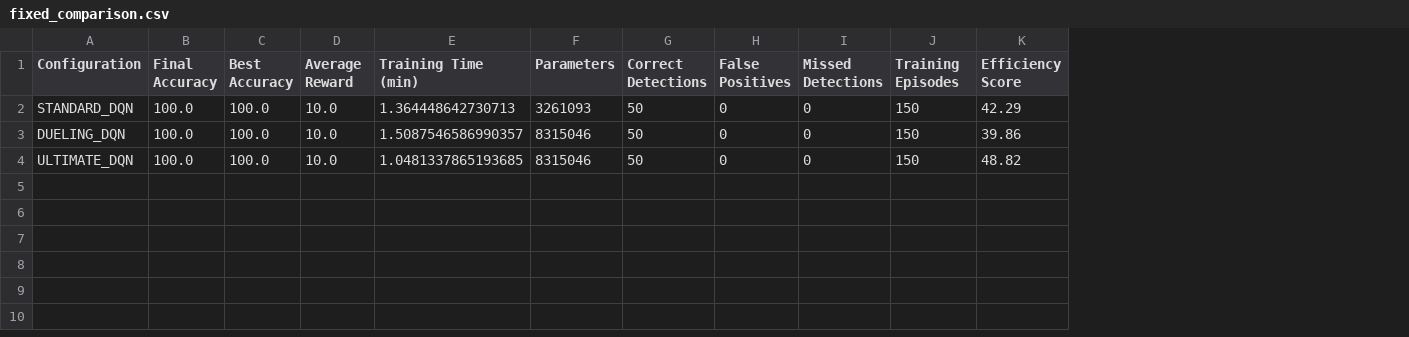
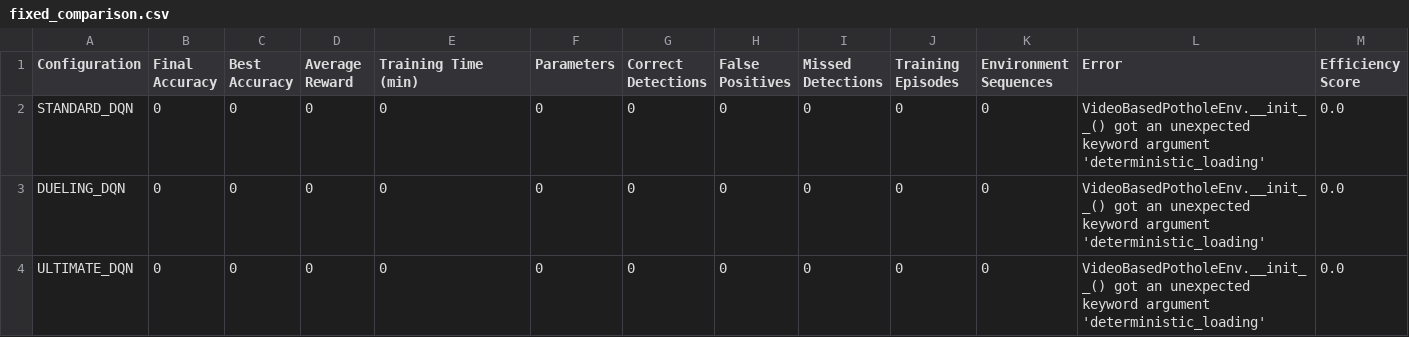
Before and after one commit to Vijayaragavan185/pothole-detection-reinforcement-learning, a CSV file: results/ultimate_comparison/fixed_comparison.csv, drawn as a sheet; only a part is shown; addresses are those after the commit; the diff names each change by its address in the sheet, - before the commit and + after, or states it on an @@ line.

Commit message:
Refactor DQN training scripts and environment for improved stability and performance
- Updated hyperparameters in simple_dqn_comparison.py for better learning rates and memory sizes.
- Introduced a new FAST_DQN configuration for faster training.
- Enhanced logging and evaluation metrics during training.
- Added a new function to generate detailed comparison reports and plots.
- Improved error handling and result saving mechanisms.
- Refined VideoBasedPotholeEnv with bulletproof data loading and validation.
- Implemented early stopping in ultimate_training.py for configurations with no learning.
- Added a PowerShell script to check data availability and provide training recommendations.

```diff
--- a/results/ultimate_comparison/fixed_comparison.csv
+++ b/results/ultimate_comparison/fixed_comparison.csv
+column K (Environment Sequences), rows 2-4: all 0
+column L (Error), rows 2-4: all VideoBasedPotholeEnv.__init__() got an unexpected keyword argument 'deterministic_loading'
-B2:B4 (Final Accuracy): 100.0
+B2:B4 (Final Accuracy): 0
-C2:C4 (Best Accuracy): 100.0
+C2:C4 (Best Accuracy): 0
-D2:D4 (Average Reward): 10.0
+D2:D4 (Average Reward): 0
-E2 (Training Time (min)): 1.364448642730713
+E2 (Training Time (min)): 0
-F2 (Parameters): 3261093
+F2 (Parameters): 0
-G2:G4 (Correct Detections): 50
+G2:G4 (Correct Detections): 0
-J2:J4 (Training Episodes): 150
+J2:J4 (Training Episodes): 0
-M2 (Efficiency Score): 42.29
+M2 (Efficiency Score): 0.0
-E3 (Training Time (min)): 1.5087546586990357
+E3 (Training Time (min)): 0
-F3:F4 (Parameters): 8315046
+F3:F4 (Parameters): 0
-M3 (Efficiency Score): 39.86
+M3 (Efficiency Score): 0.0
-E4 (Training Time (min)): 1.0481337865193685
+E4 (Training Time (min)): 0
-M4 (Efficiency Score): 48.82
+M4 (Efficiency Score): 0.0
```
Also changed, not shown: 5 other files.
